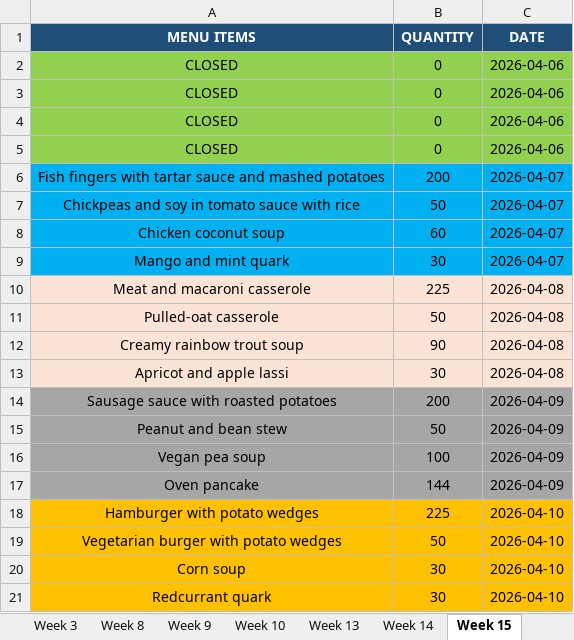
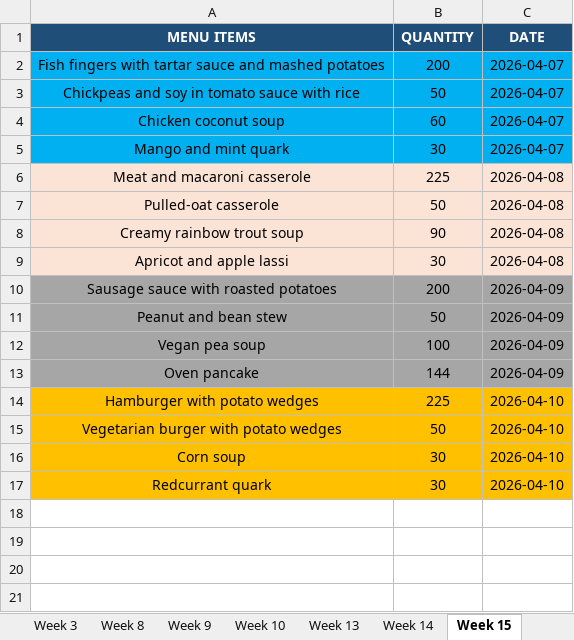
Before and after one commit to parva662/raise-food-waste-minigames, an Excel workbook: reference/Example_menu.xlsx, sheet Week 15, drawn as a sheet; values as stored, in another font and other column widths than the file's, no borders; the diff names each change by its address in the sheet, - before the commit and + after, or states it on an @@ line.

```diff
--- a/reference/Example_menu.xlsx (sheet Week 15)
+++ b/reference/Example_menu.xlsx (sheet Week 15)
-row 2: CLOSED | 0 | 2026-04-06
-row 3: CLOSED | 0 | 2026-04-06
-row 4: CLOSED | 0 | 2026-04-06
-row 5: CLOSED | 0 | 2026-04-06
```
Also changed, not shown: sheet Week 20, sheet Week 14, sheet Week 18, 11 other files.
